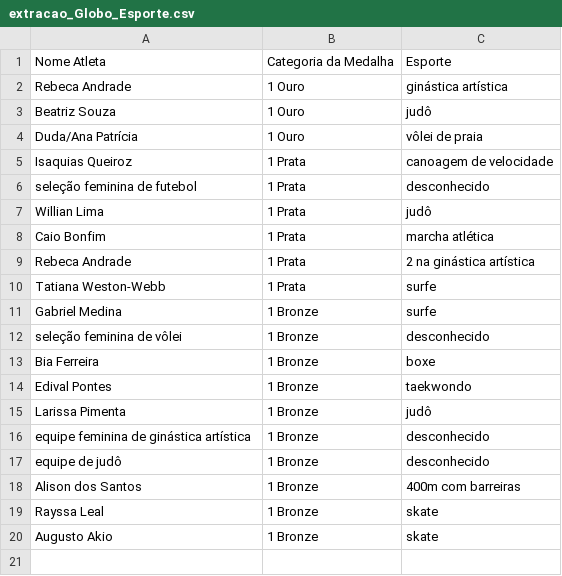
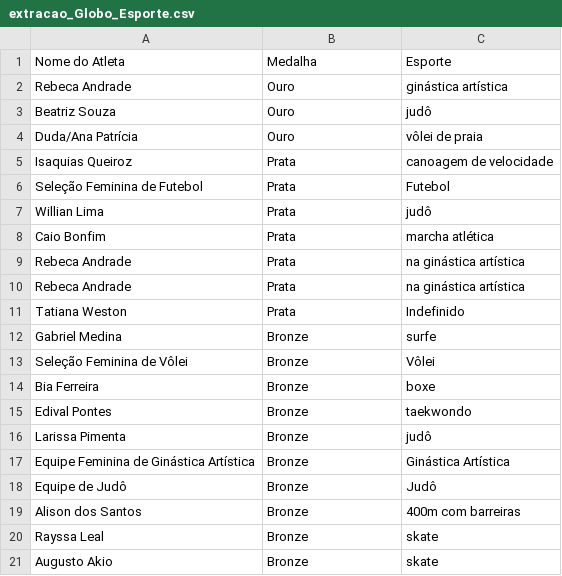
Before and after one commit to gabrielguglik/web-scraping-olimpiadas-2024, a CSV file: extracao_Globo_Esporte.csv, drawn as a sheet.

```diff
--- a/extracao_Globo_Esporte.csv
+++ b/extracao_Globo_Esporte.csv
@@ -1,20 +1,21 @@
-Nome Atleta,Categoria da Medalha,Esporte
-Rebeca Andrade,1 Ouro,ginástica artística
-Beatriz Souza,1 Ouro,judô
-Duda/Ana Patrícia,1 Ouro,vôlei de praia
-Isaquias Queiroz,1 Prata,canoagem de velocidade
-seleção feminina de futebol,1 Prata,desconhecido
-Willian Lima,1 Prata,judô
-Caio Bonfim,1 Prata,marcha atlética
-Rebeca Andrade,1 Prata,2 na ginástica artística
-Tatiana Weston-Webb,1 Prata,surfe
-Gabriel Medina,1 Bronze,surfe
-seleção feminina de vôlei,1 Bronze,desconhecido
-Bia Ferreira,1 Bronze,boxe
-Edival Pontes,1 Bronze,taekwondo
-Larissa Pimenta,1 Bronze,judô
-equipe feminina de ginástica artística,1 Bronze,desconhecido
-equipe de judô,1 Bronze,desconhecido
-Alison dos Santos,1 Bronze,400m com barreiras
-Rayssa Leal,1 Bronze,skate
-Augusto Akio,1 Bronze,skate
+Nome do Atleta,Medalha,Esporte
+Rebeca Andrade,Ouro,ginástica artística
+Beatriz Souza,Ouro,judô
+Duda/Ana Patrícia,Ouro,vôlei de praia
+Isaquias Queiroz,Prata,canoagem de velocidade
+Seleção Feminina de Futebol,Prata,Futebol
+Willian Lima,Prata,judô
+Caio Bonfim,Prata,marcha atlética
+Rebeca Andrade,Prata,na ginástica artística
+Rebeca Andrade,Prata,na ginástica artística
+Tatiana Weston,Prata,Indefinido
+Gabriel Medina,Bronze,surfe
+Seleção Feminina de Vôlei,Bronze,Vôlei
+Bia Ferreira,Bronze,boxe
+Edival Pontes,Bronze,taekwondo
+Larissa Pimenta,Bronze,judô
+Equipe Feminina de Ginástica Artística,Bronze,Ginástica Artística
+Equipe de Judô,Bronze,Judô
+Alison dos Santos,Bronze,400m com barreiras
+Rayssa Leal,Bronze,skate
+Augusto Akio,Bronze,skate
```
Also changed, not shown: 3 other files.
